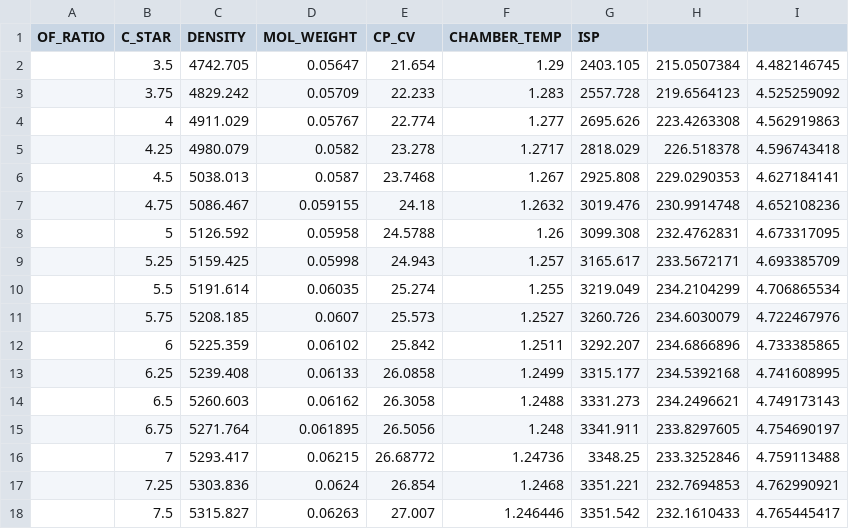
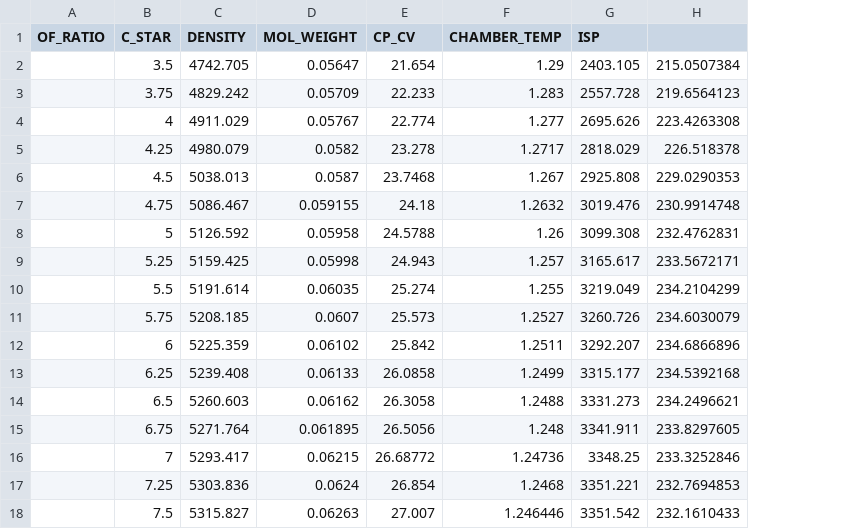
Before and after one commit to ShresBuckets/Taurus-III-Calculations, a CSV file: data/475psi.csv, drawn as a sheet; the diff names each change by its address in the sheet, - before the commit and + after, or states it on an @@ line.

```diff
--- a/data/475psi.csv
+++ b/data/475psi.csv
-column I, rows 2-18: 4.482146745 | 4.525259092 | 4.562919863 | 4.596743418 | 4.627184141 | 4.652108236 | 4.673317095 | 4.693385709 | 4.706865534 | 4.722467976 | 4.733385865 | 4.741608995 | 4.749173143 | 4.754690197 | 4.759113488 | 4.762990921 | 4.765445417
```
Also changed, not shown: data/500psi.csv, 8 other files.
